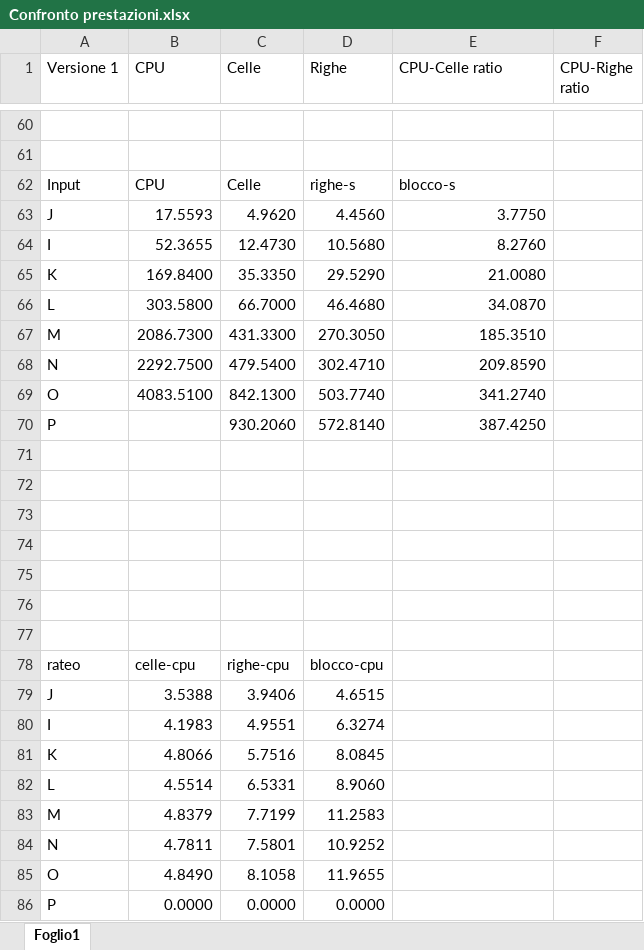
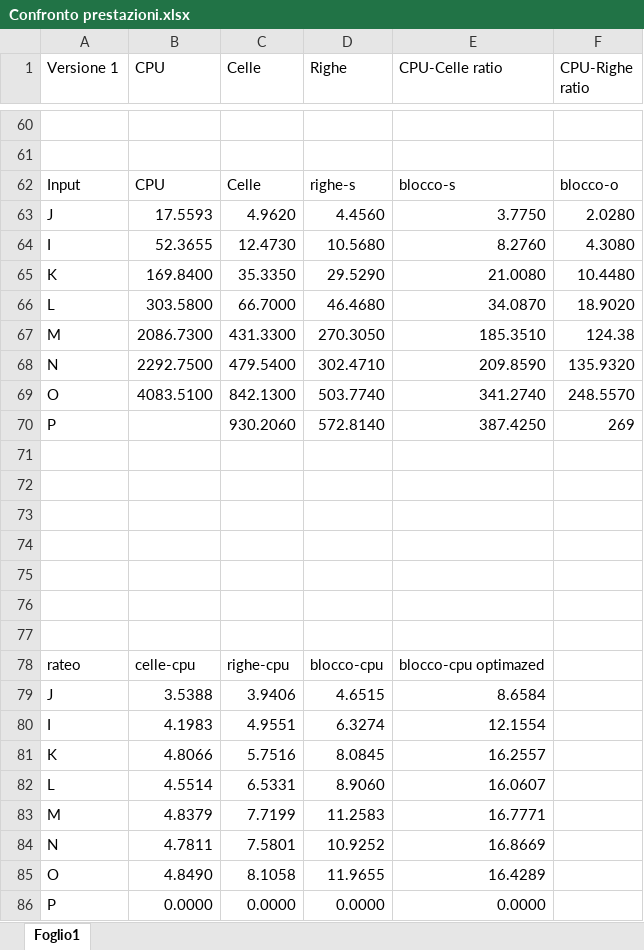
Before and after one commit to FRSYH/Tesi_GPU, an Excel workbook: test versioni/Confronto prestazioni.xlsx, sheet Foglio1, drawn as a sheet; only a part is shown, gaps mark what is left out; values as stored, in another font and other column widths than the file's, no borders; charts and pictures not drawn; the diff names each change by its address in the sheet, - before the commit and + after, or states it on an @@ line.

Commit message:
clean file e test blocco ottimizzato

```diff
--- a/test versioni/Confronto prestazioni.xlsx (sheet Foglio1)
+++ b/test versioni/Confronto prestazioni.xlsx (sheet Foglio1)
-F62 (CPU-Righe ratio): (empty)
+F62 (CPU-Righe ratio): blocco-o
-F63 (CPU-Righe ratio): (empty)
+F63 (CPU-Righe ratio): 2.0280
-F64 (CPU-Righe ratio): (empty)
+F64 (CPU-Righe ratio): 4.3080
-F65 (CPU-Righe ratio): (empty)
+F65 (CPU-Righe ratio): 10.4480
-F66 (CPU-Righe ratio): (empty)
+F66 (CPU-Righe ratio): 18.9020
-F67 (CPU-Righe ratio): (empty)
+F67 (CPU-Righe ratio): 124.38
-F68 (CPU-Righe ratio): (empty)
+F68 (CPU-Righe ratio): 135.9320
-F69 (CPU-Righe ratio): (empty)
+F69 (CPU-Righe ratio): 248.5570
-F70 (CPU-Righe ratio): (empty)
+F70 (CPU-Righe ratio): 269
-E78 (CPU-Celle ratio): (empty)
+E78 (CPU-Celle ratio): blocco-cpu optimazed
-E79 (CPU-Celle ratio): (empty)
+E79 (CPU-Celle ratio): 8.6584
-E80 (CPU-Celle ratio): (empty)
+E80 (CPU-Celle ratio): 12.1554
-E81 (CPU-Celle ratio): (empty)
+E81 (CPU-Celle ratio): 16.2557
-E82 (CPU-Celle ratio): (empty)
+E82 (CPU-Celle ratio): 16.0607
-E83 (CPU-Celle ratio): (empty)
+E83 (CPU-Celle ratio): 16.7771
-E84 (CPU-Celle ratio): (empty)
+E84 (CPU-Celle ratio): 16.8669
-E85 (CPU-Celle ratio): (empty)
+E85 (CPU-Celle ratio): 16.4289
-E86 (CPU-Celle ratio): (empty)
+E86 (CPU-Celle ratio): 0.0000
```
Also changed, not shown: charts or pictures, 31 other files.
